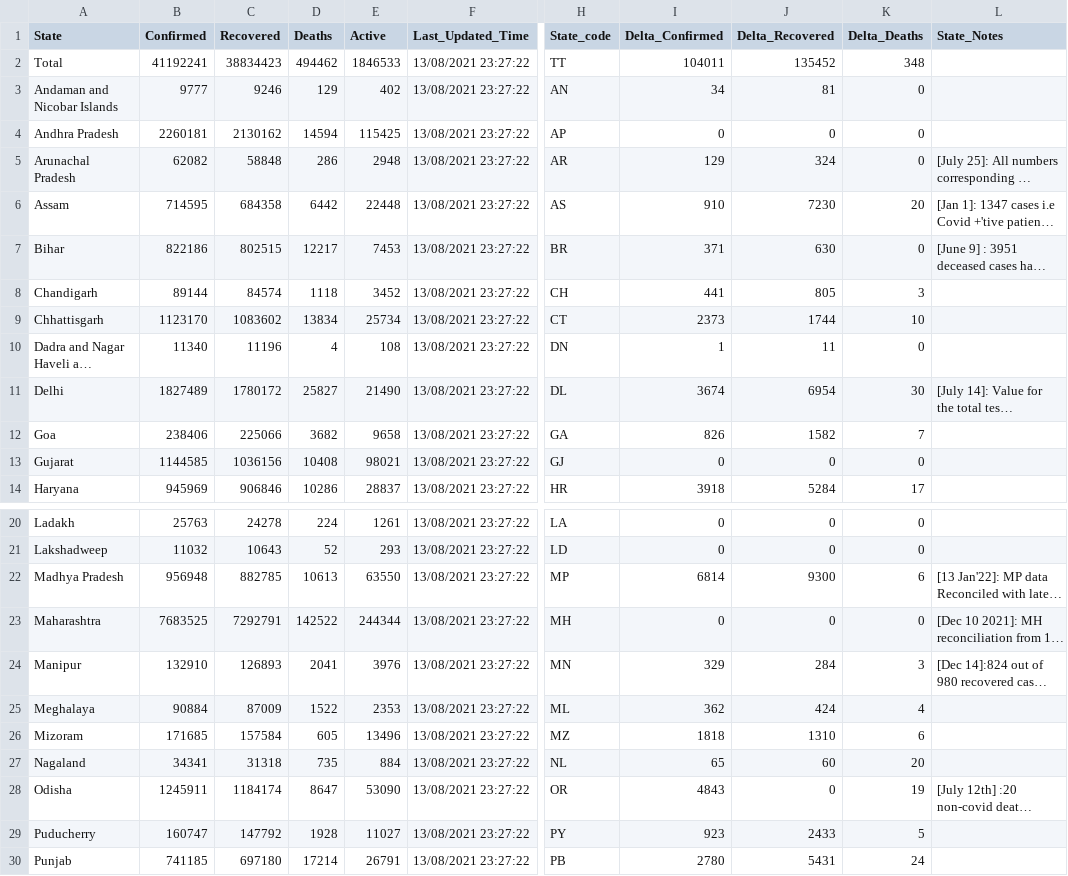
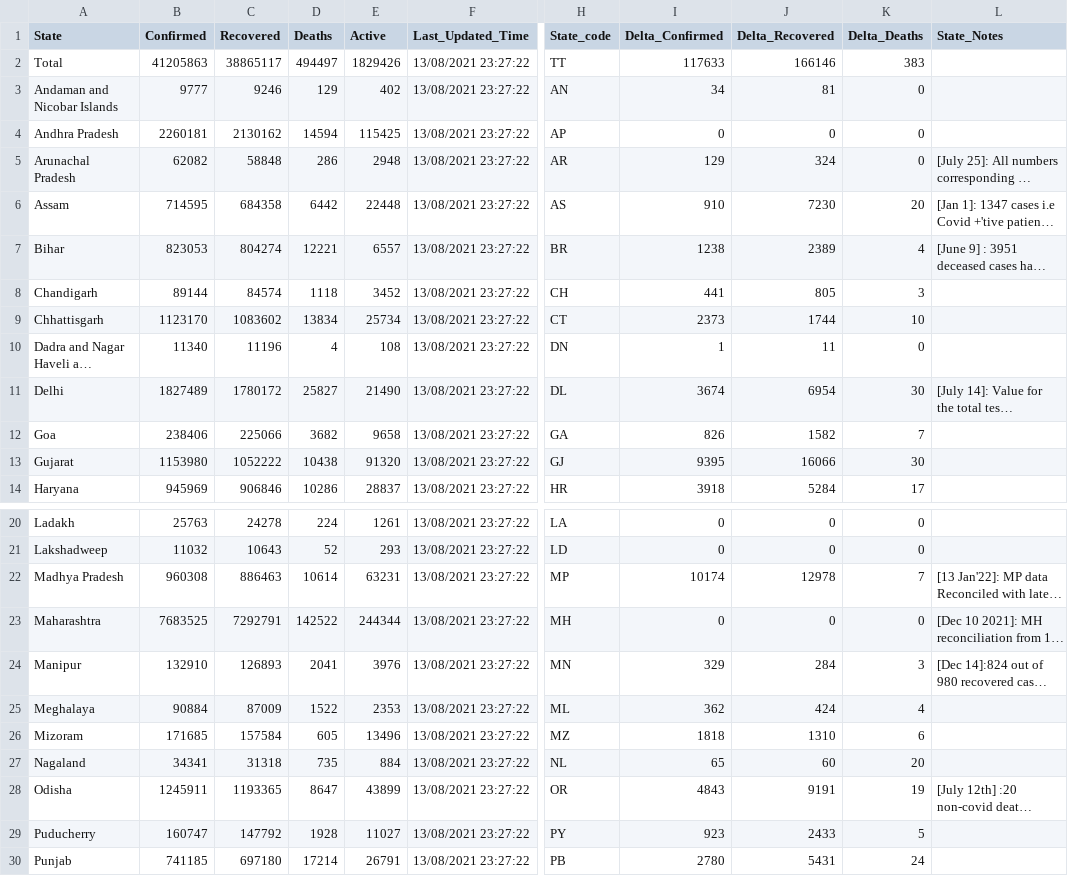
Before and after one commit to abhiramr/covid19bharat_data, a CSV file: csv/latest/state_wise.csv, drawn as a sheet; only a part is shown, gaps mark what is left out; long unchanged cells end in …; the diff names each change by its address in the sheet, - before the commit and + after, or states it on an @@ line.

```diff
--- a/csv/latest/state_wise.csv
+++ b/csv/latest/state_wise.csv
-B2 (Confirmed): 41192241
+B2 (Confirmed): 41205863
-C2 (Recovered): 38834423
+C2 (Recovered): 38865117
-D2 (Deaths): 494462
+D2 (Deaths): 494497
-E2 (Active): 1846533
+E2 (Active): 1829426
-I2 (Delta_Confirmed): 104011
+I2 (Delta_Confirmed): 117633
-J2 (Delta_Recovered): 135452
+J2 (Delta_Recovered): 166146
-K2 (Delta_Deaths): 348
+K2 (Delta_Deaths): 383
-B7 (Confirmed): 822186
+B7 (Confirmed): 823053
-C7 (Recovered): 802515
+C7 (Recovered): 804274
-D7 (Deaths): 12217
+D7 (Deaths): 12221
-E7 (Active): 7453
+E7 (Active): 6557
-I7 (Delta_Confirmed): 371
+I7 (Delta_Confirmed): 1238
-J7 (Delta_Recovered): 630
+J7 (Delta_Recovered): 2389
-K7 (Delta_Deaths): 0
+K7 (Delta_Deaths): 4
-B13 (Confirmed): 1144585
+B13 (Confirmed): 1153980
-C13 (Recovered): 1036156
+C13 (Recovered): 1052222
-D13 (Deaths): 10408
+D13 (Deaths): 10438
-E13 (Active): 98021
+E13 (Active): 91320
-I13 (Delta_Confirmed): 0
+I13 (Delta_Confirmed): 9395
-J13 (Delta_Recovered): 0
+J13 (Delta_Recovered): 16066
-K13 (Delta_Deaths): 0
+K13 (Delta_Deaths): 30
-B22 (Confirmed): 956948
+B22 (Confirmed): 960308
-C22 (Recovered): 882785
+C22 (Recovered): 886463
-D22 (Deaths): 10613
+D22 (Deaths): 10614
-E22 (Active): 63550
+E22 (Active): 63231
-I22 (Delta_Confirmed): 6814
+I22 (Delta_Confirmed): 10174
-J22 (Delta_Recovered): 9300
+J22 (Delta_Recovered): 12978
-K22 (Delta_Deaths): 6
+K22 (Delta_Deaths): 7
-C28 (Recovered): 1184174
+C28 (Recovered): 1193365
-E28 (Active): 53090
+E28 (Active): 43899
-J28 (Delta_Recovered): 0
+J28 (Delta_Recovered): 9191
```
Also changed, not shown: csv/latest/district_wise.csv, 17 other files.
